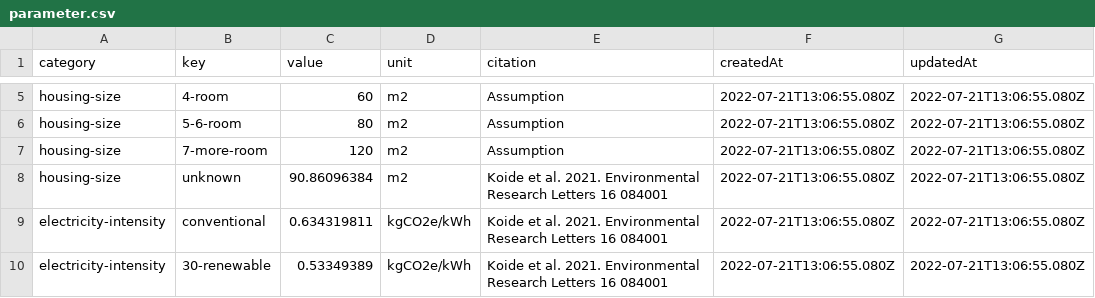
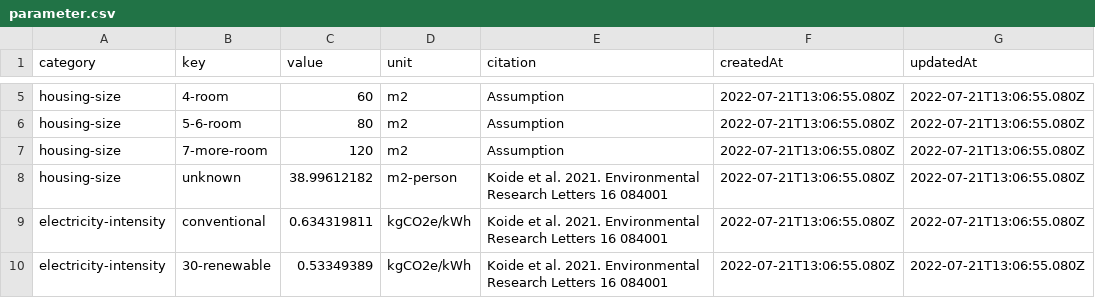
Before and after one commit to codeforjapan/JibungotoPlanet-backend, a CSV file: data/parameter.csv, drawn as a sheet; only a part is shown, gaps mark what is left out.

```diff
--- a/data/parameter.csv
+++ b/data/parameter.csv
@@ -7,3 +7,3 @@ housing-size,5-6-room,80,m2,Assumption,2022-07-21T13:06:55.080Z,2022-07-21T13:06
 housing-size,7-more-room,120,m2,Assumption,2022-07-21T13:06:55.080Z,2022-07-21T13:06:55.080Z
-housing-size,unknown,90.86096384,m2,Koide et al. 2021. Environmental Research Letters 16 084001,2022-07-21T13:06:55.080Z,2022-07-21T13:06:55.080Z
+housing-size,unknown,38.99612182,m2-person,Koide et al. 2021. Environmental Research Letters 16 084001,2022-07-21T13:06:55.080Z,2022-07-21T13:06:55.080Z
 electricity-intensity,conventional,0.634319811,kgCO2e/kWh,Koide et al. 2021. Environmental Research Letters 16 084001,2022-07-21T13:06:55.080Z,2022-07-21T13:06:55.080Z
```
Also changed, not shown: 5 other files.
